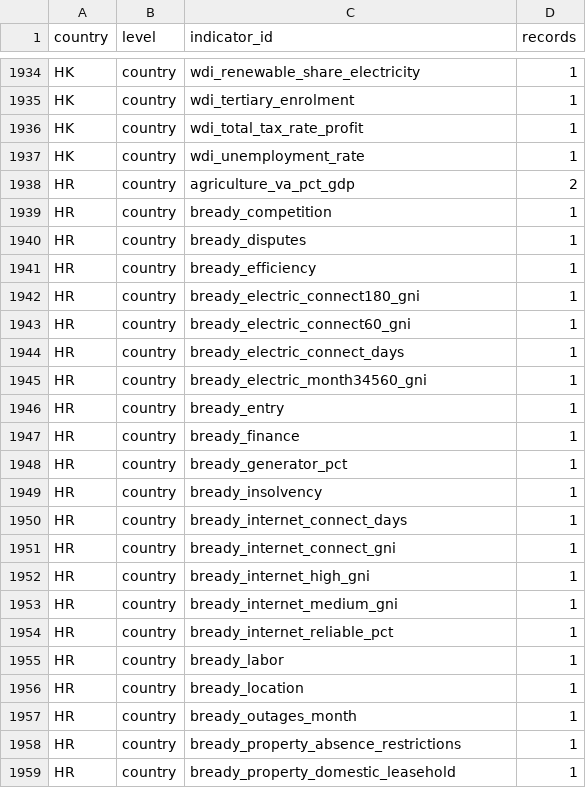
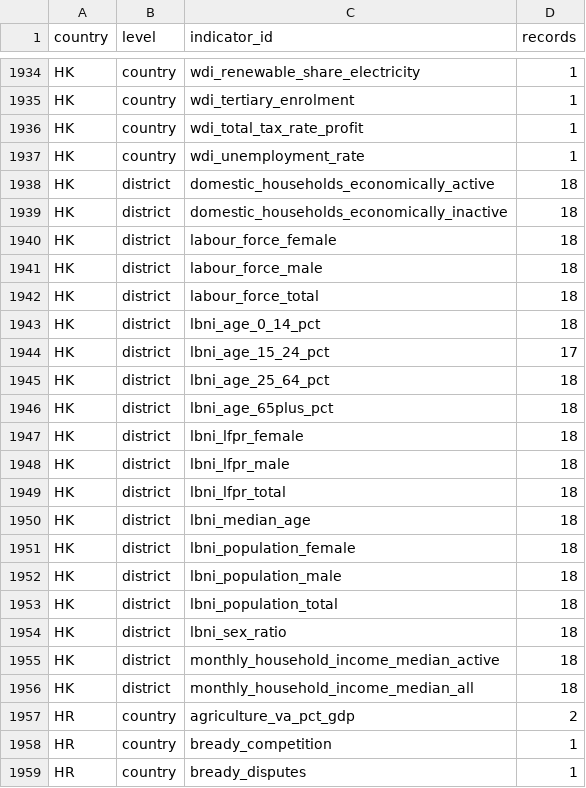
Before and after one commit to Goaskbid/nestlyzer, a CSV file: docs/master/field_coverage.csv, drawn as a sheet; only a part is shown, gaps mark what is left out; the shorter side is filled out with more unchanged rows.

```diff
--- a/docs/master/field_coverage.csv
+++ b/docs/master/field_coverage.csv
@@ -1937,2 +1937,21 @@ HK,country,wdi_total_tax_rate_profit,1
 HK,country,wdi_unemployment_rate,1
+HK,district,domestic_households_economically_active,18
+HK,district,domestic_households_economically_inactive,18
+HK,district,labour_force_female,18
+HK,district,labour_force_male,18
+HK,district,labour_force_total,18
+HK,district,lbni_age_0_14_pct,18
+HK,district,lbni_age_15_24_pct,17
+HK,district,lbni_age_25_64_pct,18
+HK,district,lbni_age_65plus_pct,18
+HK,district,lbni_lfpr_female,18
+HK,district,lbni_lfpr_male,18
+HK,district,lbni_lfpr_total,18
+HK,district,lbni_median_age,18
+HK,district,lbni_population_female,18
+HK,district,lbni_population_male,18
+HK,district,lbni_population_total,18
+HK,district,lbni_sex_ratio,18
+HK,district,monthly_household_income_median_active,18
+HK,district,monthly_household_income_median_all,18
 HR,country,agriculture_va_pct_gdp,2
```
Also changed, not shown: build/source/context/unresolved_associations.csv, docs/master/unresolved_geographies.csv, 39 other files.
